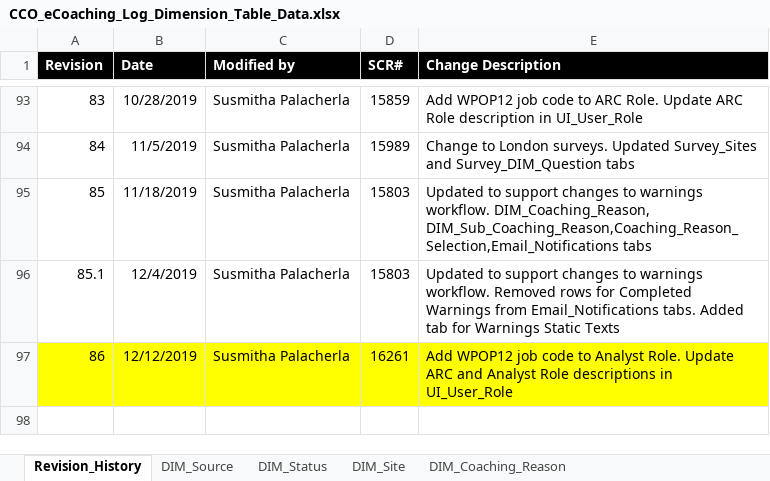
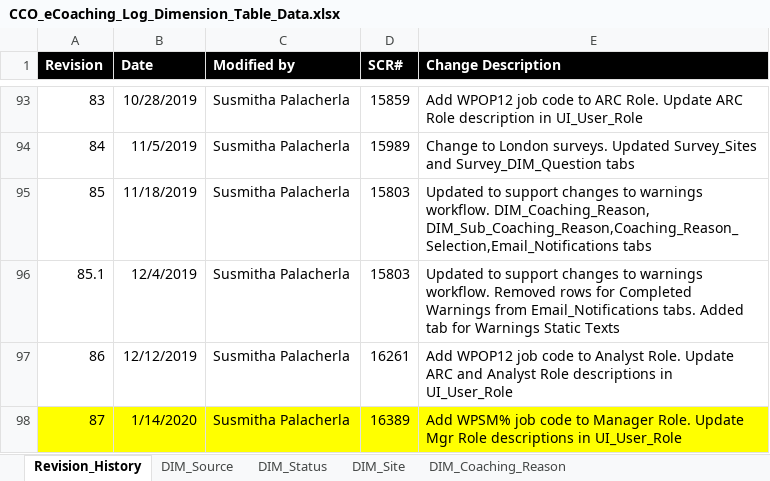
Before and after one commit to maximus-cco/eCoaching_V2_Bak, an Excel workbook: Design/DD/DB/CCO_eCoaching_Log_Dimension_Table_Data.xlsx, sheet Revision_History, drawn as a sheet; only a part is shown, gaps mark what is left out; values as stored, in another font and other column widths than the file's, no borders; the diff names each change by its address in the sheet, - before the commit and + after, or states it on an @@ line.

Commit message:
TFS 16389 - Historical dashboard access to amy job code WPSM%
git-tfs-id: [https://tfs.omnicloud.local/tfs/cco%20program/]$/eCoaching_V2;C44394

```diff
--- a/Design/DD/DB/CCO_eCoaching_Log_Dimension_Table_Data.xlsx (sheet Revision_History)
+++ b/Design/DD/DB/CCO_eCoaching_Log_Dimension_Table_Data.xlsx (sheet Revision_History)
-A97:E97 fill: #FFFF00
+A97:E97 fill: none
+row 98: 87 | 1/14/2020 | Susmitha Palacherla | 16389 | Add WPSM% job code to Manager Role. Update Mgr Role descriptions in UI_User_Role
```
Also changed, not shown: sheet UI_User_Role.
